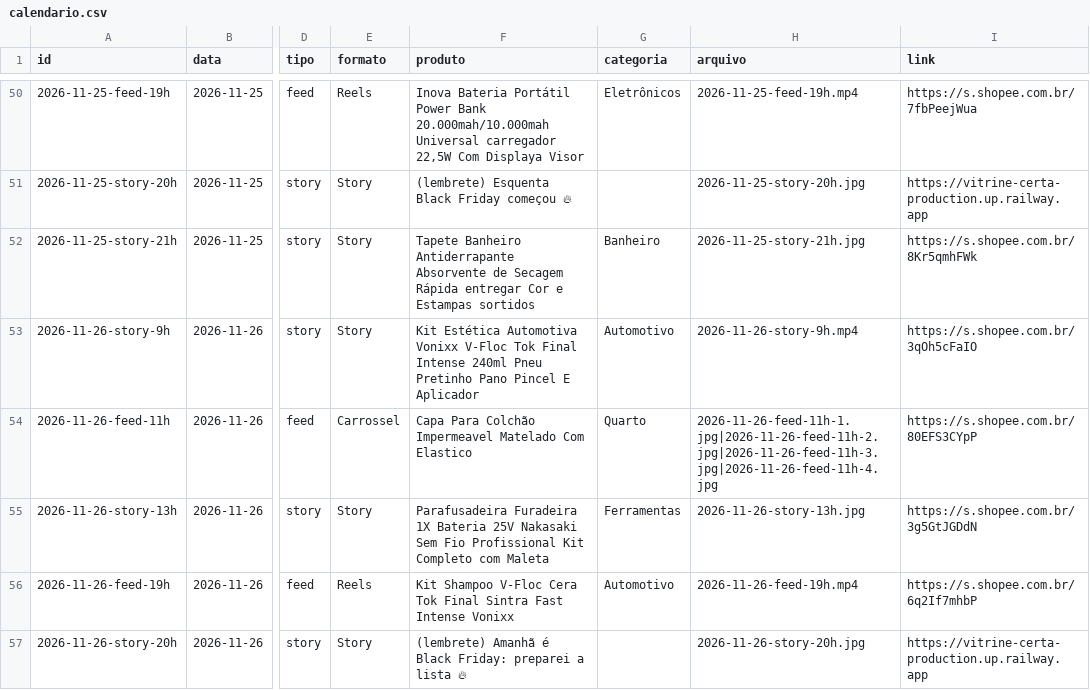
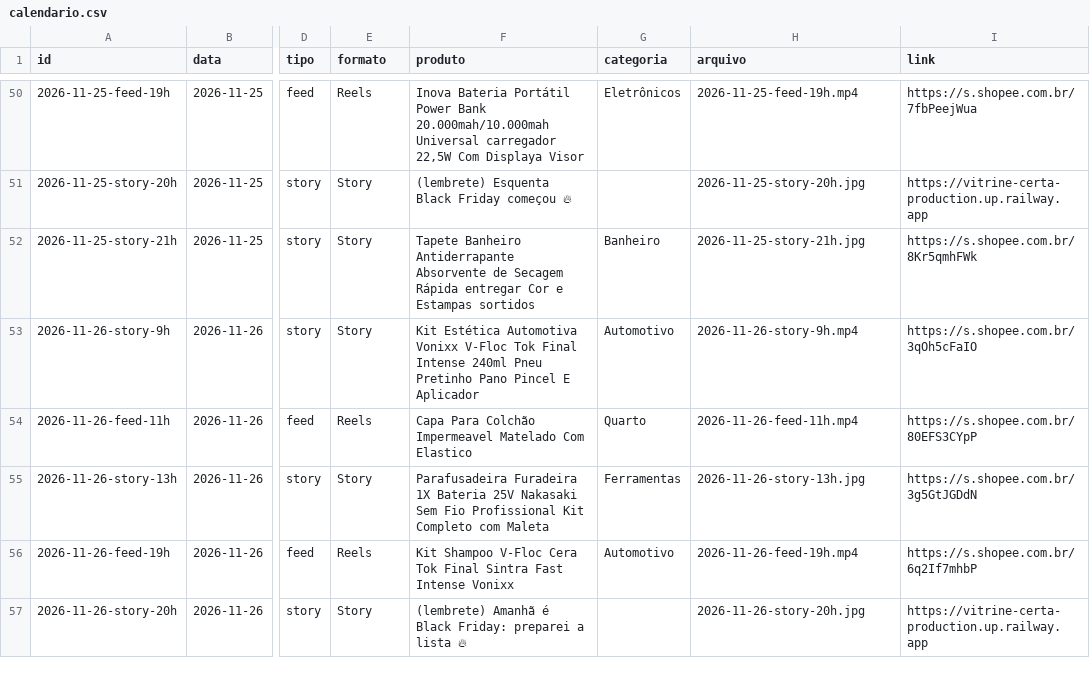
Before and after one commit to ArthurBSC/vitrine-certa, a CSV file: automacao/n8n/calendario.csv, drawn as a sheet; only a part is shown, gaps mark what is left out; the diff covers the shown part only; the diff names each change by its address in the sheet, - before the commit and + after, or states it on an @@ line.

```diff
--- a/automacao/n8n/calendario.csv
+++ b/automacao/n8n/calendario.csv
-E54 (formato): Carrossel
+E54 (formato): Reels
-H54 (arquivo): 2026-11-26-feed-11h-1.jpg|2026-11-26-feed-11h-2.jpg|2026-11-26-feed-11h-3.jpg|2026-11-26-feed-11h-4.jpg
+H54 (arquivo): 2026-11-26-feed-11h.mp4
```
Also changed, not shown: 6 edited cells elsewhere in this file.
